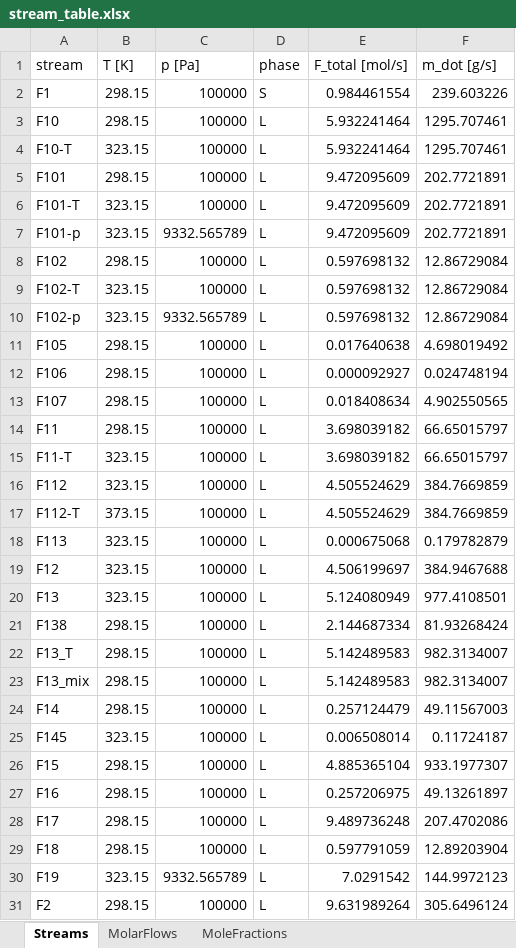
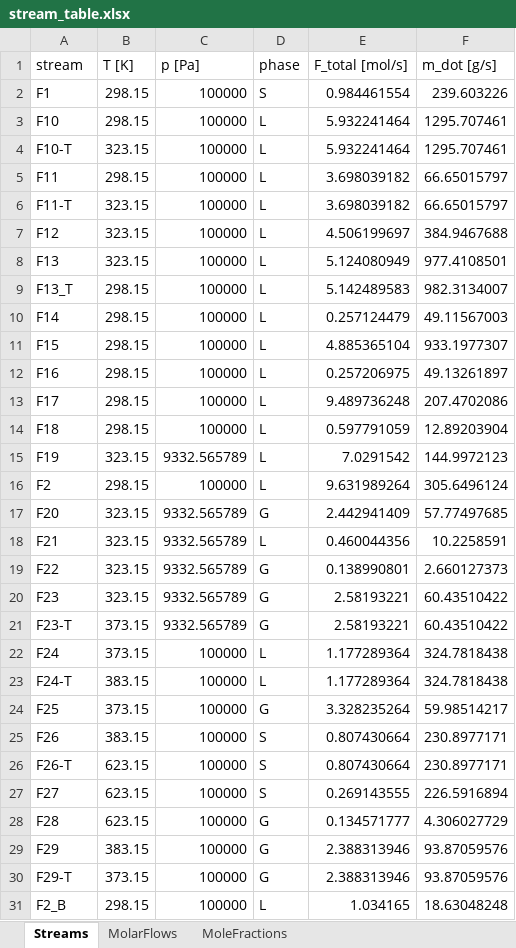
Before and after one commit to cweston112/Flowsheeting-FYD-project, an Excel workbook: stream_table.xlsx, sheet Streams, drawn as a sheet; only a part is shown; the shorter side is filled out with more unchanged rows; values as stored, in another font and other column widths than the file's, no borders; removed rows and columns are numbered as before the commit, all else as after; the diff covers the shown part only; the diff names each change by its address in the sheet, - before the commit and + after, or states it on an @@ line.

Commit message:
Renaming placeholder stream names

```diff
--- a/stream_table.xlsx (sheet Streams)
+++ b/stream_table.xlsx (sheet Streams)
-row 5: F101 | 298.15 | 100000 | L | 9.472095609 | 202.7721891
-row 6: F101-T | 323.15 | 100000 | L | 9.472095609 | 202.7721891
-row 7: F101-p | 323.15 | 9332.565789 | L | 9.472095609 | 202.7721891
-row 8: F102 | 298.15 | 100000 | L | 0.597698132 | 12.86729084
-row 9: F102-T | 323.15 | 100000 | L | 0.597698132 | 12.86729084
-row 10: F102-p | 323.15 | 9332.565789 | L | 0.597698132 | 12.86729084
-row 11: F105 | 298.15 | 100000 | L | 0.017640638 | 4.698019492
-row 12: F106 | 298.15 | 100000 | L | 0.000092927 | 0.024748194
-row 13: F107 | 298.15 | 100000 | L | 0.018408634 | 4.902550565
-row 16: F112 | 323.15 | 100000 | L | 4.505524629 | 384.7669859
-row 17: F112-T | 373.15 | 100000 | L | 4.505524629 | 384.7669859
-row 18: F113 | 323.15 | 100000 | L | 0.000675068 | 0.179782879
-row 21: F138 | 298.15 | 100000 | L | 2.144687334 | 81.93268424
-row 23: F13_mix | 298.15 | 100000 | L | 5.142489583 | 982.3134007
-row 25: F145 | 323.15 | 100000 | L | 0.006508014 | 0.11724187
```
Also changed, not shown: 15 added rows elsewhere in this sheet, sheet MoleFractions, sheet MolarFlows, flowsheet_units.xlsx, 1 other file.
